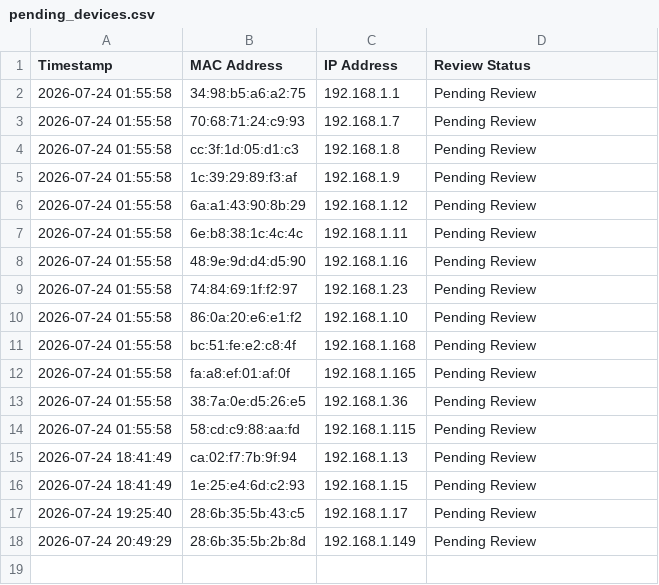
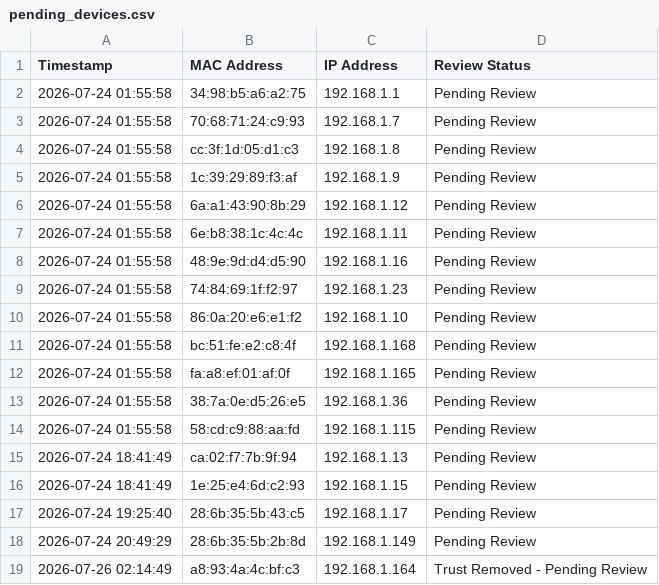
Before and after one commit to dankomitrovic/ProjectSentinel, a CSV file: Python/ProjectSentinel/data/pending_devices.csv, drawn as a sheet; the diff names each change by its address in the sheet, - before the commit and + after, or states it on an @@ line.

```diff
--- a/Python/ProjectSentinel/data/pending_devices.csv
+++ b/Python/ProjectSentinel/data/pending_devices.csv
+row 19: 2026-07-26 02:14:49 | a8:93:4a:4c:bf:c3 | 192.168.1.164 | Trust Removed - Pending Review
```
Also changed, not shown: Python/ProjectSentinel/data/trusted_devices.csv, 6 other files.
